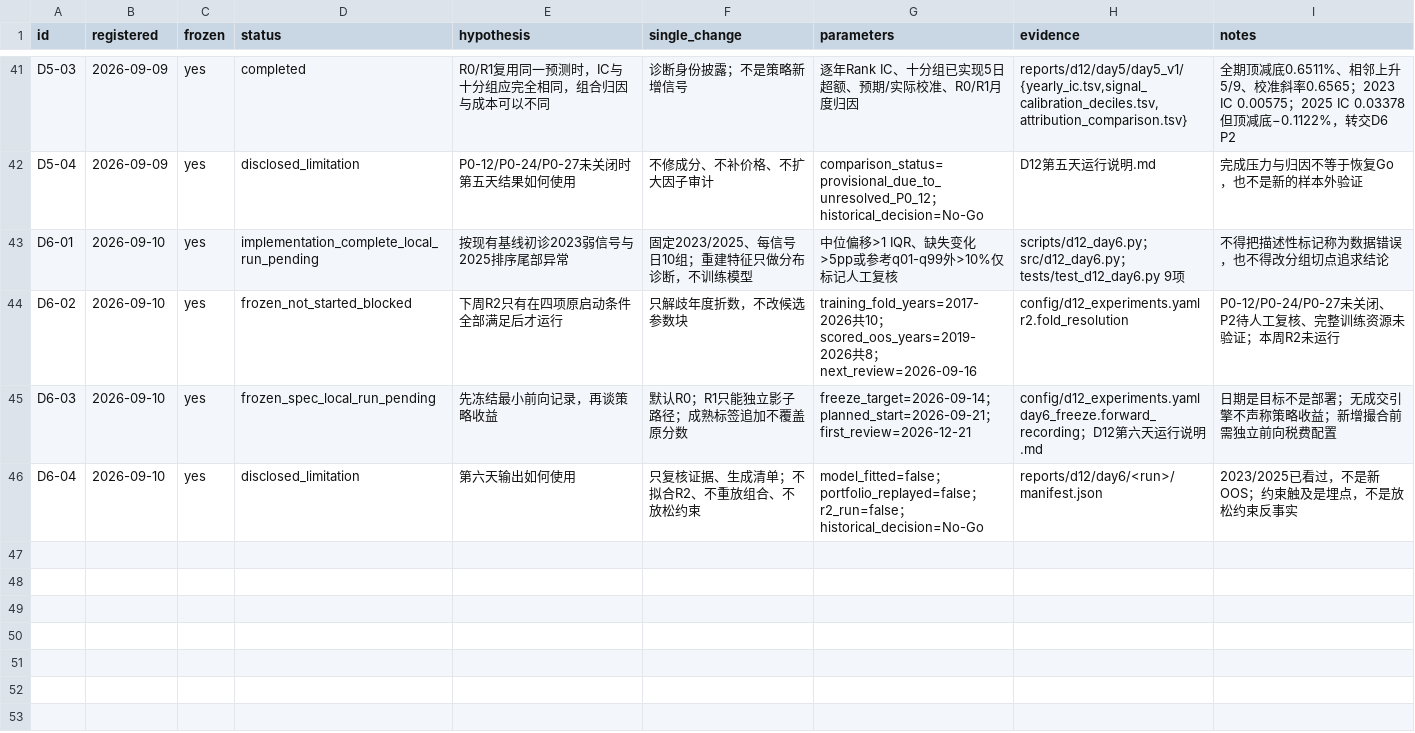
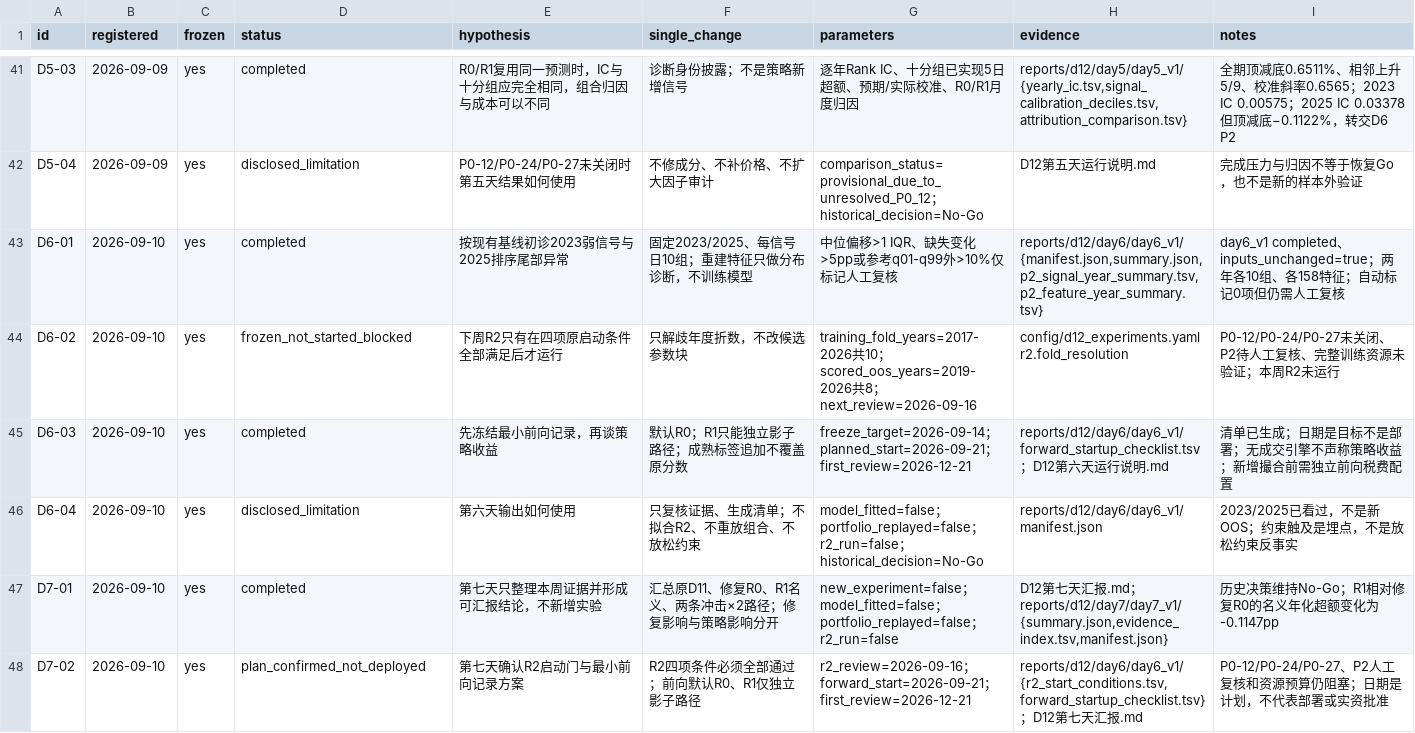
Before and after one commit to Tingfu-Zhou/csi500-research, a TSV file: reports/d12/experiment_registry.tsv, drawn as a sheet; only a part is shown, gaps mark what is left out.

Commit message:
docs(d12): close Day 6 and deliver Day 7 report

```diff
--- a/reports/d12/experiment_registry.tsv
+++ b/reports/d12/experiment_registry.tsv
@@ -42,5 +42,7 @@ D5-03	2026-09-09	yes	completed	R0/R1复用同一预测时，IC与十分组应完
 D5-04	2026-09-09	yes	disclosed_limitation	P0-12/P0-24/P0-27未关闭时第五天结果如何使用	不修成分、不补价格、不扩大因子审计	comparison_status=provisional_due_to_unresolved_P0_12；historical_decision=No-Go	D12第五天运行说明.md	完成压力与归因不等于恢复Go，也不是新的样本外验证
-D6-01	2026-09-10	yes	implementation_complete_local_run_pending	按现有基线初诊2023弱信号与2025排序尾部异常	固定2023/2025、每信号日10组；重建特征只做分布诊断，不训练模型	中位偏移>1 IQR、缺失变化>5pp或参考q01-q99外>10%仅标记人工复核	scripts/d12_day6.py；src/d12_day6.py；tests/test_d12_day6.py 9项	不得把描述性标记称为数据错误，也不得改分组切点追求结论
+D6-01	2026-09-10	yes	completed	按现有基线初诊2023弱信号与2025排序尾部异常	固定2023/2025、每信号日10组；重建特征只做分布诊断，不训练模型	中位偏移>1 IQR、缺失变化>5pp或参考q01-q99外>10%仅标记人工复核	reports/d12/day6/day6_v1/{manifest.json,summary.json,p2_signal_year_summary.tsv,p2_feature_year_summary.tsv}	day6_v1 completed、inputs_unchanged=true；两年各10组、各158特征；自动标记0项但仍需人工复核
 D6-02	2026-09-10	yes	frozen_not_started_blocked	下周R2只有在四项原启动条件全部满足后才运行	只解歧年度折数，不改候选参数块	training_fold_years=2017-2026共10；scored_oos_years=2019-2026共8；next_review=2026-09-16	config/d12_experiments.yaml r2.fold_resolution	P0-12/P0-24/P0-27未关闭、P2待人工复核、完整训练资源未验证；本周R2未运行
-D6-03	2026-09-10	yes	frozen_spec_local_run_pending	先冻结最小前向记录，再谈策略收益	默认R0；R1只能独立影子路径；成熟标签追加不覆盖原分数	freeze_target=2026-09-14；planned_start=2026-09-21；first_review=2026-12-21	config/d12_experiments.yaml day6_freeze.forward_recording；D12第六天运行说明.md	日期是目标不是部署；无成交引擎不声称策略收益；新增撮合前需独立前向税费配置
-D6-04	2026-09-10	yes	disclosed_limitation	第六天输出如何使用	只复核证据、生成清单；不拟合R2、不重放组合、不放松约束	model_fitted=false；portfolio_replayed=false；r2_run=false；historical_decision=No-Go	reports/d12/day6/<run>/manifest.json	2023/2025已看过，不是新OOS；约束触及是埋点，不是放松约束反事实
+D6-03	2026-09-10	yes	completed	先冻结最小前向记录，再谈策略收益	默认R0；R1只能独立影子路径；成熟标签追加不覆盖原分数	freeze_target=2026-09-14；planned_start=2026-09-21；first_review=2026-12-21	reports/d12/day6/day6_v1/forward_startup_checklist.tsv；D12第六天运行说明.md	清单已生成；日期是目标不是部署；无成交引擎不声称策略收益；新增撮合前需独立前向税费配置
+D6-04	2026-09-10	yes	disclosed_limitation	第六天输出如何使用	只复核证据、生成清单；不拟合R2、不重放组合、不放松约束	model_fitted=false；portfolio_replayed=false；r2_run=false；historical_decision=No-Go	reports/d12/day6/day6_v1/manifest.json	2023/2025已看过，不是新OOS；约束触及是埋点，不是放松约束反事实
+D7-01	2026-09-10	yes	completed	第七天只整理本周证据并形成可汇报结论，不新增实验	汇总原D11、修复R0、R1名义、两条冲击×2路径；修复影响与策略影响分开	new_experiment=false；model_fitted=false；portfolio_replayed=false；r2_run=false	D12第七天汇报.md；reports/d12/day7/day7_v1/{summary.json,evidence_index.tsv,manifest.json}	历史决策维持No-Go；R1相对修复R0的名义年化超额变化为-0.1147pp
+D7-02	2026-09-10	yes	plan_confirmed_not_deployed	第七天确认R2启动门与最小前向记录方案	R2四项条件必须全部通过；前向默认R0、R1仅独立影子路径	r2_review=2026-09-16；forward_start=2026-09-21；first_review=2026-12-21	reports/d12/day6/day6_v1/{r2_start_conditions.tsv,forward_startup_checklist.tsv}；D12第七天汇报.md	P0-12/P0-24/P0-27、P2人工复核和资源预算仍阻塞；日期是计划，不代表部署或实资批准
```
Also changed, not shown: 6 other files.
